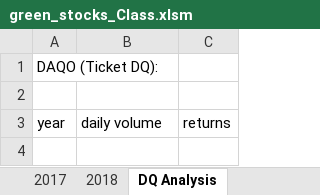
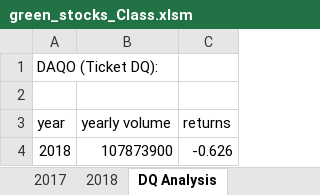
Before and after one commit to KGCode1/GreenStock_Analysis, an Excel workbook: green_stocks_Class.xlsm, sheet DQ Analysis, drawn as a sheet; values as stored, in another font and other column widths than the file's, no borders; the diff names each change by its address in the sheet, - before the commit and + after, or states it on an @@ line.

Commit message:
Add DQ Analysis Sheet and Sub to calculate yearly return for 2018

```diff
--- a/green_stocks_Class.xlsm (sheet DQ Analysis)
+++ b/green_stocks_Class.xlsm (sheet DQ Analysis)
-B3: daily volume
+B3: yearly volume
+row 4: 2018 | 107873900 | -0.626
```
Also changed, not shown: sheet 2018.
